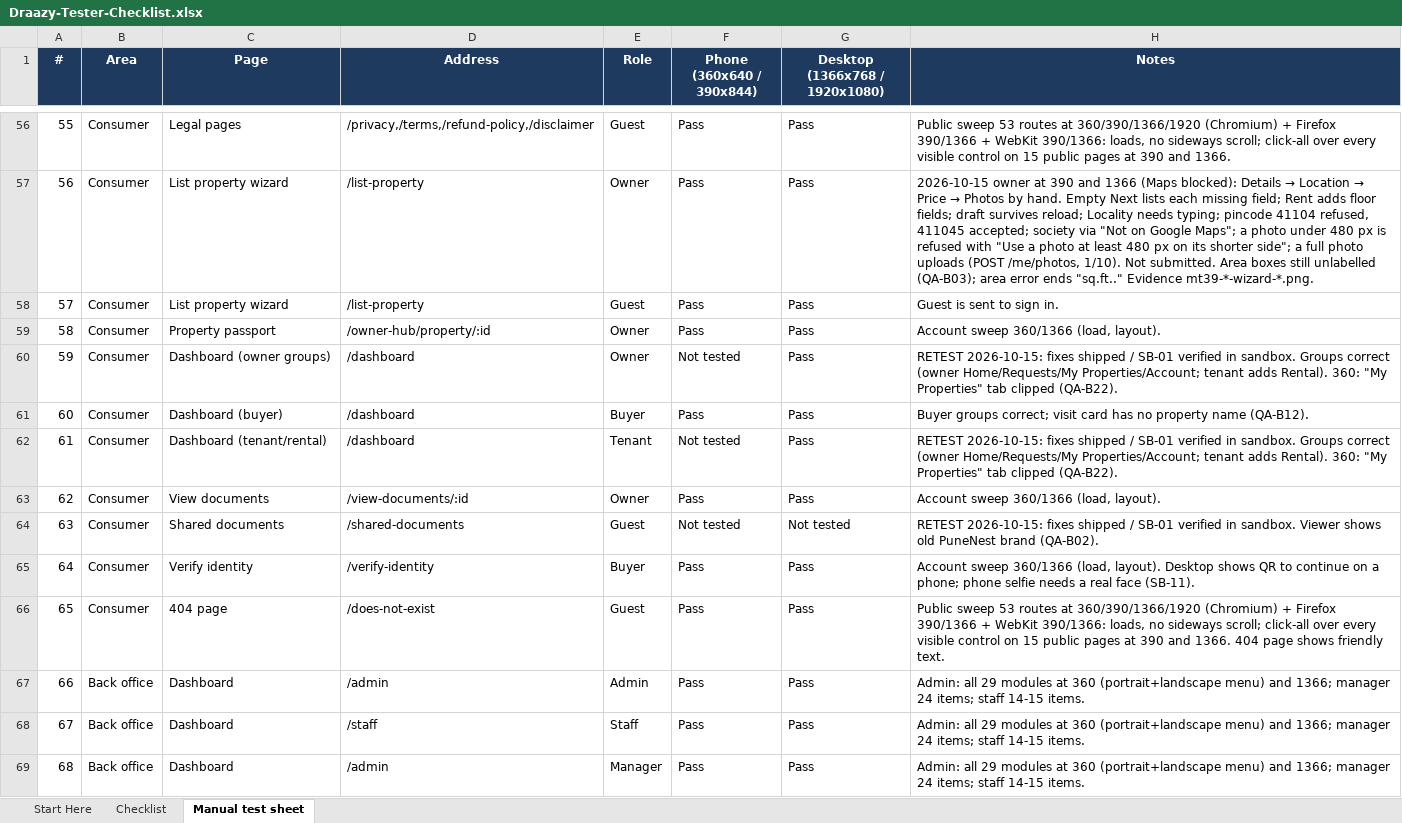
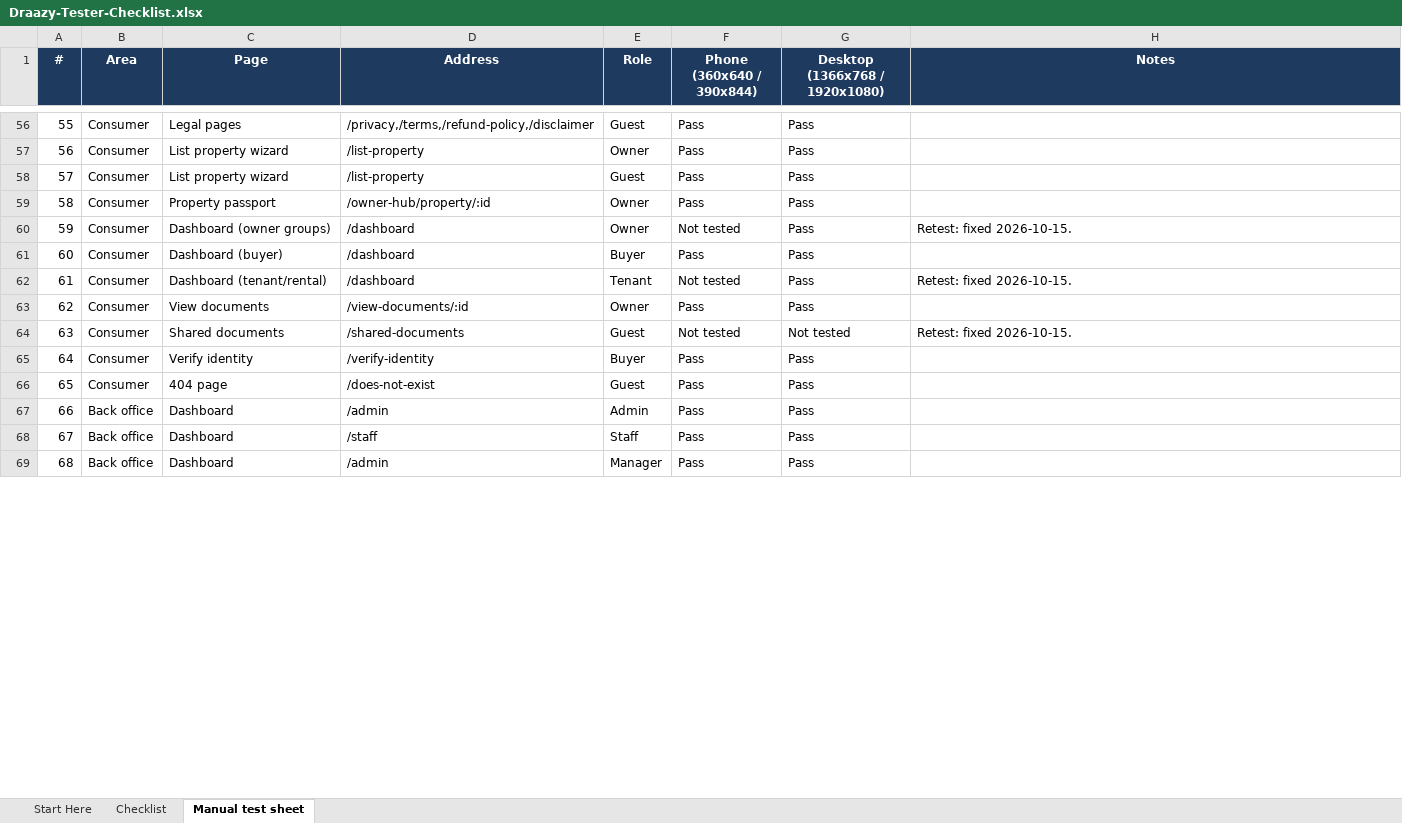
Before and after one commit to draazy-dev/draazy-app, an Excel workbook: docs/Draazy-Tester-Checklist.xlsx, sheet Manual test sheet, drawn as a sheet; only a part is shown, gaps mark what is left out; values as stored, in another font and other column widths than the file's, no borders; conditional formats not drawn; the diff covers the shown part only; the diff names each change by its address in the sheet, - before the commit and + after, or states it on an @@ line.

```diff
--- a/docs/Draazy-Tester-Checklist.xlsx (sheet Manual test sheet)
+++ b/docs/Draazy-Tester-Checklist.xlsx (sheet Manual test sheet)
-H56 (Notes): Public sweep 53 routes at 360/390/1366/1920 (Chromium) + Firefox 390/1366 + WebKit 390/1366: loads, no sideways scroll; click-all over every visible control on 15 public pages at 390 and 1366.
+H56 (Notes): (empty)
@@ H57 (Notes): 2026-10-15 owner at 390 and 1366 (Maps blocked): Details → Location → Price → Photos by hand. Empty Next lists each missing field; Rent adds floor fields; draft survives reload; Locality needs typing; pincode 41104 refused, 411045 accepted; society via "Not on Google Maps"; a photo under 480 px is refused with "Use a photo at least 480 px on its shorter side"; a full photo uploads (POST /me/photos, 1/10). Not submitted. Area boxes still unlabelled (QA-B03); area error ends "sq.ft.." Evidence mt39-*-wizard-*.png. → (empty) @@
-H58 (Notes): Guest is sent to sign in.
+H58 (Notes): (empty)
-H59 (Notes): Account sweep 360/1366 (load, layout).
+H59 (Notes): (empty)
-H60 (Notes): RETEST 2026-10-15: fixes shipped / SB-01 verified in sandbox. Groups correct (owner Home/Requests/My Properties/Account; tenant adds Rental). 360: "My Properties" tab clipped (QA-B22).
+H60 (Notes): Retest: fixed 2026-10-15.
-H61 (Notes): Buyer groups correct; visit card has no property name (QA-B12).
+H61 (Notes): (empty)
-H62 (Notes): RETEST 2026-10-15: fixes shipped / SB-01 verified in sandbox. Groups correct (owner Home/Requests/My Properties/Account; tenant adds Rental). 360: "My Properties" tab clipped (QA-B22).
+H62 (Notes): Retest: fixed 2026-10-15.
-H63 (Notes): Account sweep 360/1366 (load, layout).
+H63 (Notes): (empty)
-H64 (Notes): RETEST 2026-10-15: fixes shipped / SB-01 verified in sandbox. Viewer shows old PuneNest brand (QA-B02).
+H64 (Notes): Retest: fixed 2026-10-15.
-H65 (Notes): Account sweep 360/1366 (load, layout). Desktop shows QR to continue on a phone; phone selfie needs a real face (SB-11).
+H65 (Notes): (empty)
-H66 (Notes): Public sweep 53 routes at 360/390/1366/1920 (Chromium) + Firefox 390/1366 + WebKit 390/1366: loads, no sideways scroll; click-all over every visible control on 15 public pages at 390 and 1366. 404 page shows friendly text.
+H66 (Notes): (empty)
-H67:H69 (Notes): Admin: all 29 modules at 360 (portrait+landscape menu) and 1366; manager 24 items; staff 14-15 items.
+H67:H69 (Notes): (empty)
```
Also changed, not shown: 87 edited cells elsewhere in this sheet, sheet Checklist, 3 other files.
